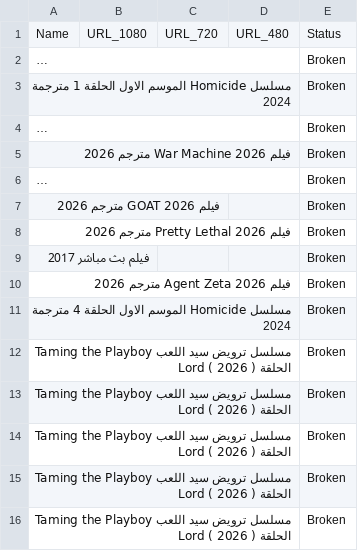
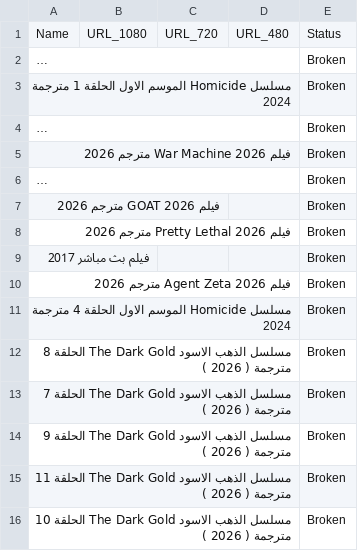
Before and after one commit to OmarLalgerino/GO-RS, a CSV file: database.csv, drawn as a sheet; long unchanged cells end in ….

Commit message:
Update Movies Database

```diff
--- a/database.csv
+++ b/database.csv
@@ -11,6 +11,6 @@ Name,URL_1080,URL_720,URL_480,Status
 مسلسل Homicide الموسم الاول الحلقة 4 مترجمة                                                                                                                                                 2024,,,,Broken
-مسلسل ترويض سيد اللعب Taming the Playboy Lord الحلقة     ( 2026  ),,,,Broken
-مسلسل ترويض سيد اللعب Taming the Playboy Lord الحلقة     ( 2026  ),,,,Broken
-مسلسل ترويض سيد اللعب Taming the Playboy Lord الحلقة     ( 2026  ),,,,Broken
-مسلسل ترويض سيد اللعب Taming the Playboy Lord الحلقة     ( 2026  ),,,,Broken
-مسلسل ترويض سيد اللعب Taming the Playboy Lord الحلقة     ( 2026  ),,,,Broken
+مسلسل الذهب الاسود The Dark Gold الحلقة 8 مترجمة     ( 2026  ),,,,Broken
+مسلسل الذهب الاسود The Dark Gold الحلقة 7 مترجمة     ( 2026  ),,,,Broken
+مسلسل الذهب الاسود The Dark Gold الحلقة 9 مترجمة     ( 2026  ),,,,Broken
+مسلسل الذهب الاسود The Dark Gold الحلقة 11 مترجمة     ( 2026  ),,,,Broken
+مسلسل الذهب الاسود The Dark Gold الحلقة 10 مترجمة     ( 2026  ),,,,Broken
```
